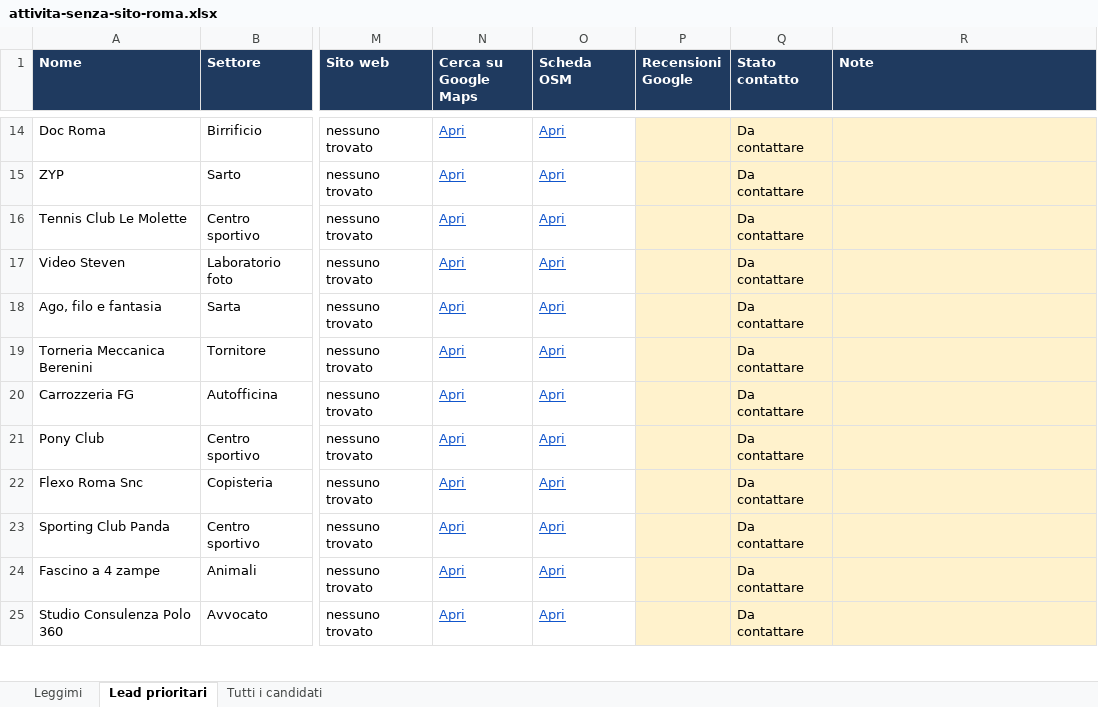
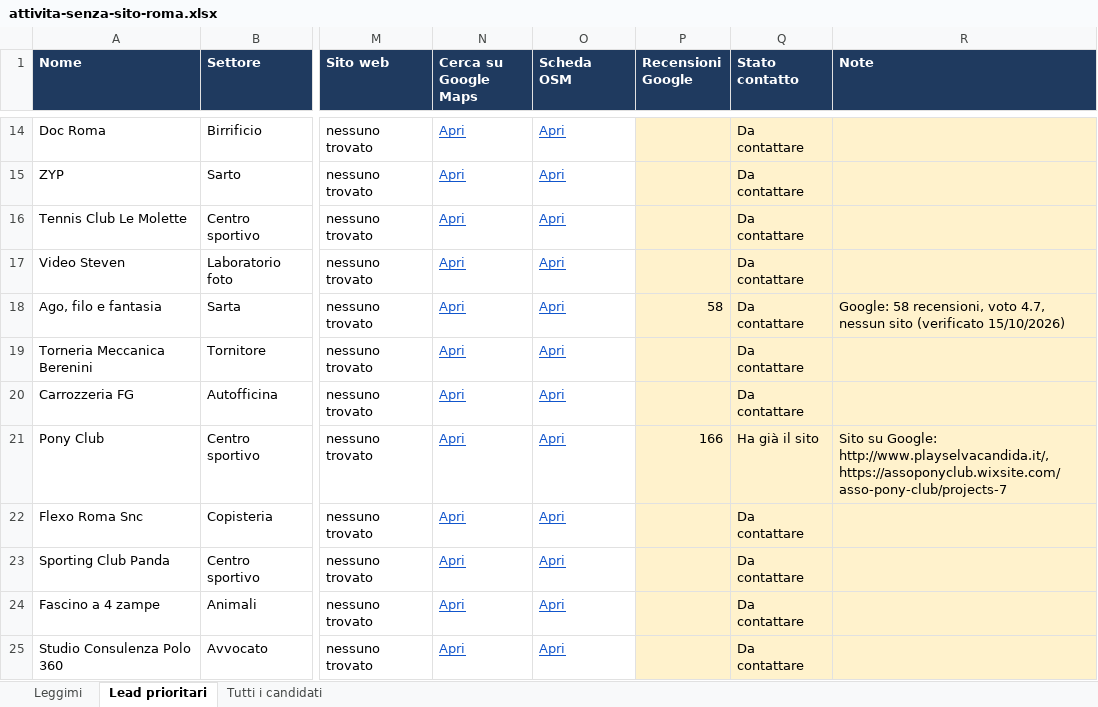
Before and after one commit to mattiaaquiri08-cloud/claude-mattia, an Excel workbook: lead/attivita-senza-sito-roma.xlsx, sheet Lead prioritari, drawn as a sheet; only a part is shown, gaps mark what is left out; values as stored, in another font and other column widths than the file's, no borders; charts and pictures and conditional formats not drawn; the diff covers the shown part only; the diff names each change by its address in the sheet, - before the commit and + after, or states it on an @@ line.

```diff
--- a/lead/attivita-senza-sito-roma.xlsx (sheet Lead prioritari)
+++ b/lead/attivita-senza-sito-roma.xlsx (sheet Lead prioritari)
-P18 (Recensioni Google): (empty)
+P18 (Recensioni Google): 58
-R18 (Note): (empty)
+R18 (Note): Google: 58 recensioni, voto 4.7, nessun sito (verificato 15/10/2026)
-P21 (Recensioni Google): (empty)
+P21 (Recensioni Google): 166
-Q21 (Stato contatto): Da contattare
+Q21 (Stato contatto): Ha già il sito
-R21 (Note): (empty)
+R21 (Note): Sito su Google: http://www.playselvacandida.it/, https://assoponyclub.wixsite.com/asso-pony-club/projects-7
```
Also changed, not shown: 78 edited cells elsewhere in this sheet, sheet Leggimi.
